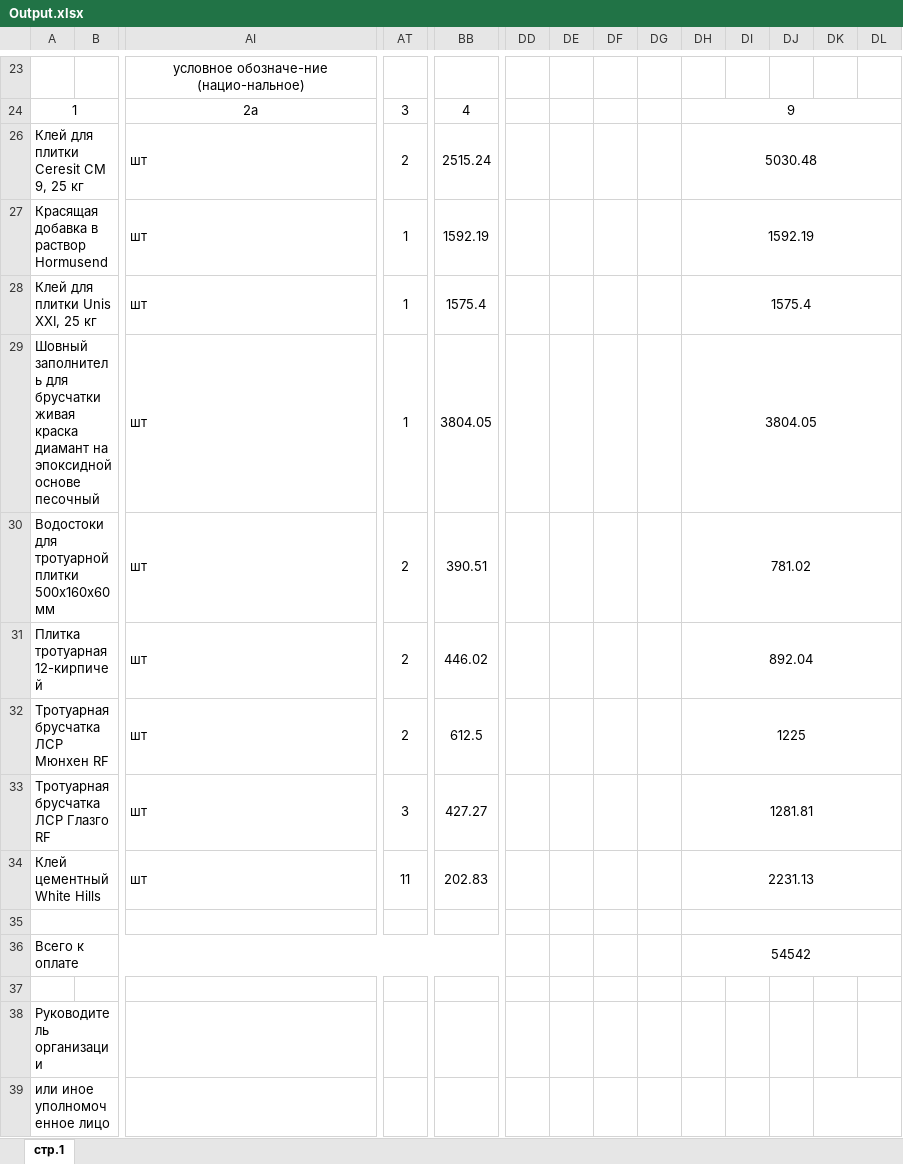
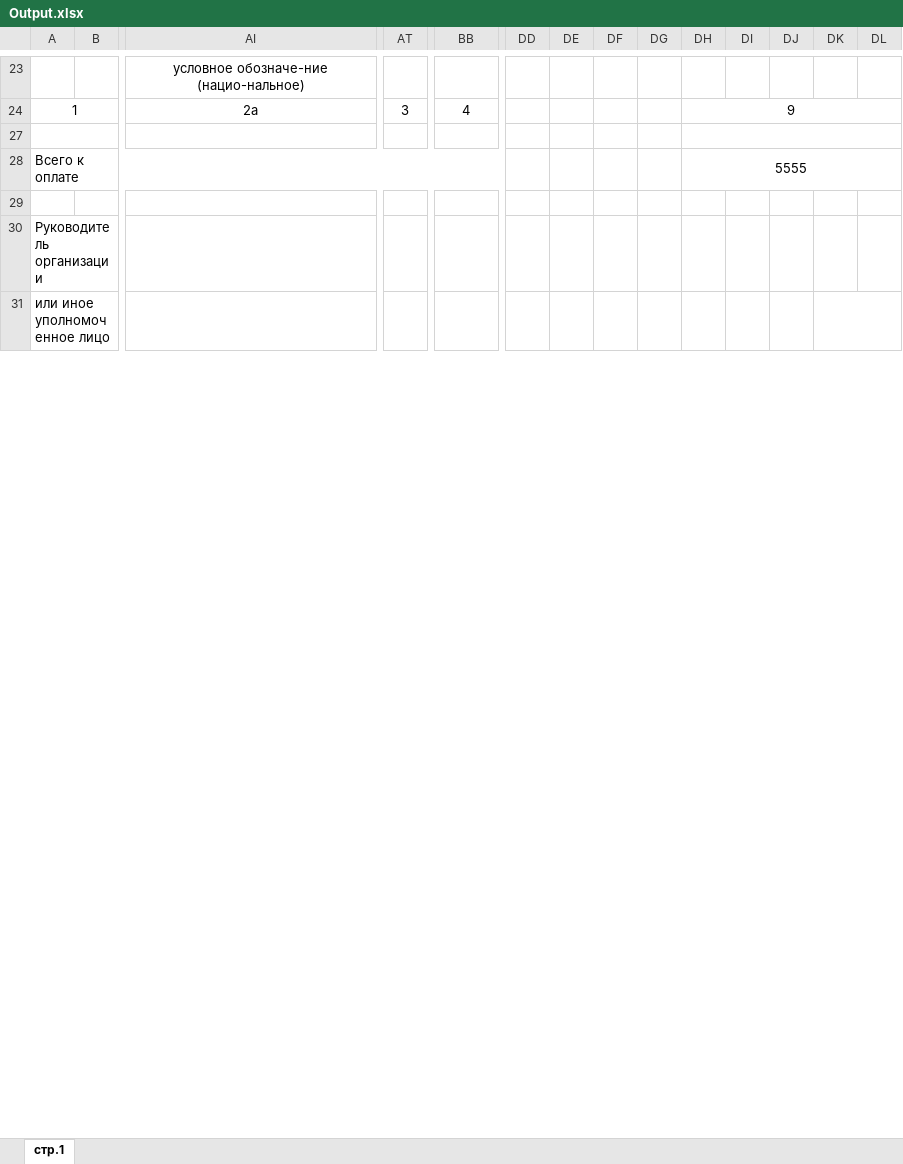
Before and after one commit to AliMusaev/WinApp, an Excel workbook: winApp/bin/Debug/Output.xlsx, sheet стр.1, drawn as a sheet; only a part is shown, gaps mark what is left out; values as stored, in another font and other column widths than the file's, no borders; removed rows and columns are numbered as before the commit, all else as after; rows hold the shown columns only; the diff names each change by its address in the sheet, - before the commit and + after, or states it on an @@ line.

```diff
--- a/winApp/bin/Debug/Output.xlsx (sheet стр.1)
+++ b/winApp/bin/Debug/Output.xlsx (sheet стр.1)
-row 26: Клей для плитки Сeresit СМ 9, 25 кг |  | шт | 2 | 2515.24 |  |  |  |  | 5030.48
-row 27: Красящая добавка в раствор Hormusend |  | шт | 1 | 1592.19 |  |  |  |  | 1592.19
-row 28: Клей для плитки Unis XXI, 25 кг |  | шт | 1 | 1575.4 |  |  |  |  | 1575.4
-row 29: Шовный заполнитель для брусчатки живая краска диамант на эпоксидной основе песочный |  | шт | 1 | 3804.05 |  |  |  |  | 3804.05
-row 30: Водостоки для тротуарной плитки 500x160x60 мм |  | шт | 2 | 390.51 |  |  |  |  | 781.02
-row 31: Плитка тротуарная 12-кирпичей |  | шт | 2 | 446.02 |  |  |  |  | 892.04
-row 32: Тротуарная брусчатка ЛСР Мюнхен RF |  | шт | 2 | 612.5 |  |  |  |  | 1225
-row 33: Тротуарная брусчатка ЛСР Глазго RF |  | шт | 3 | 427.27 |  |  |  |  | 1281.81
-row 34: Клей цементный White Hills |  | шт | 11 | 202.83 |  |  |  |  | 2231.13
-DH28: 54542
+DH28: 5555
```
Also changed, not shown: hidden cells, 24 other files.
